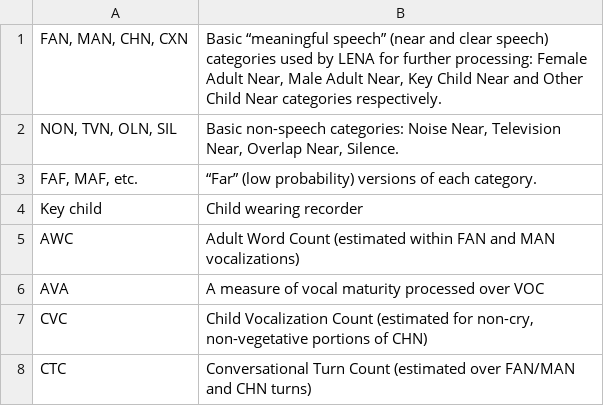
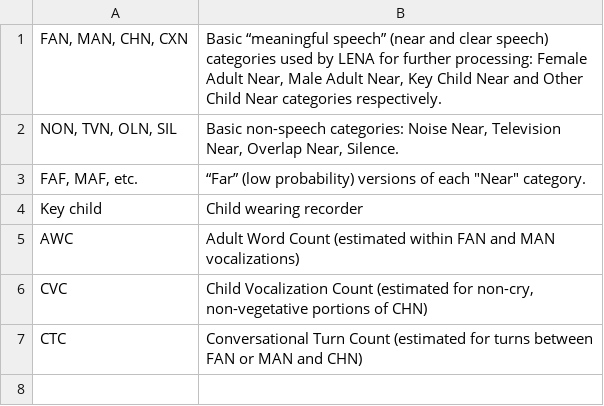
Before and after one commit to jsalt-coml/lena_eval, a CSV file: paper_rmd/figures/table_1.csv, drawn as a sheet.

```diff
--- a/paper_rmd/figures/table_1.csv
+++ b/paper_rmd/figures/table_1.csv
@@ -2,7 +2,6 @@
 "NON, TVN, OLN, SIL"	"Basic non-speech categories: Noise Near,  Television Near, Overlap Near, Silence."
-"FAF, MAF, etc."	“Far” (low probability) versions of each category.
+"FAF, MAF, etc."	“Far” (low probability) versions of each "Near" category.
 Key child	Child wearing recorder
 AWC	Adult Word Count (estimated within FAN and MAN vocalizations)
-AVA	A measure of vocal maturity processed over VOC
 CVC	"Child Vocalization Count (estimated for non-cry, non-vegetative portions of CHN)"
-CTC	Conversational Turn Count (estimated over FAN/MAN and CHN turns)
+CTC	Conversational Turn Count (estimated for turns between FAN or MAN and CHN)
```
Also changed, not shown: paper_rmd/figures/table_2.csv, 6 other files.
